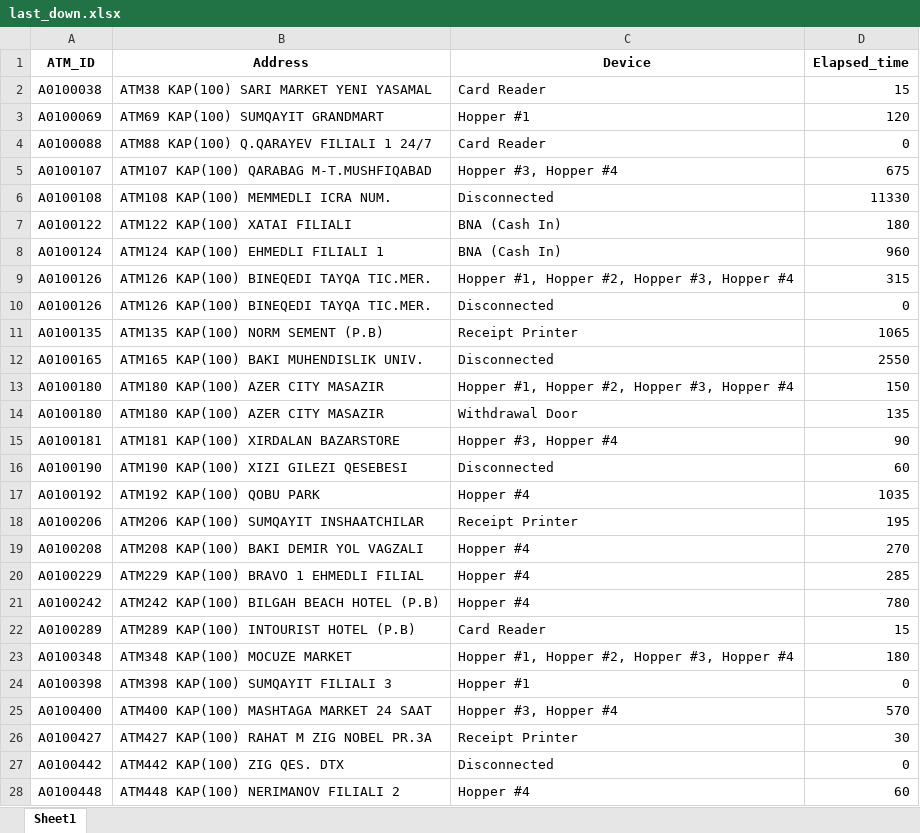
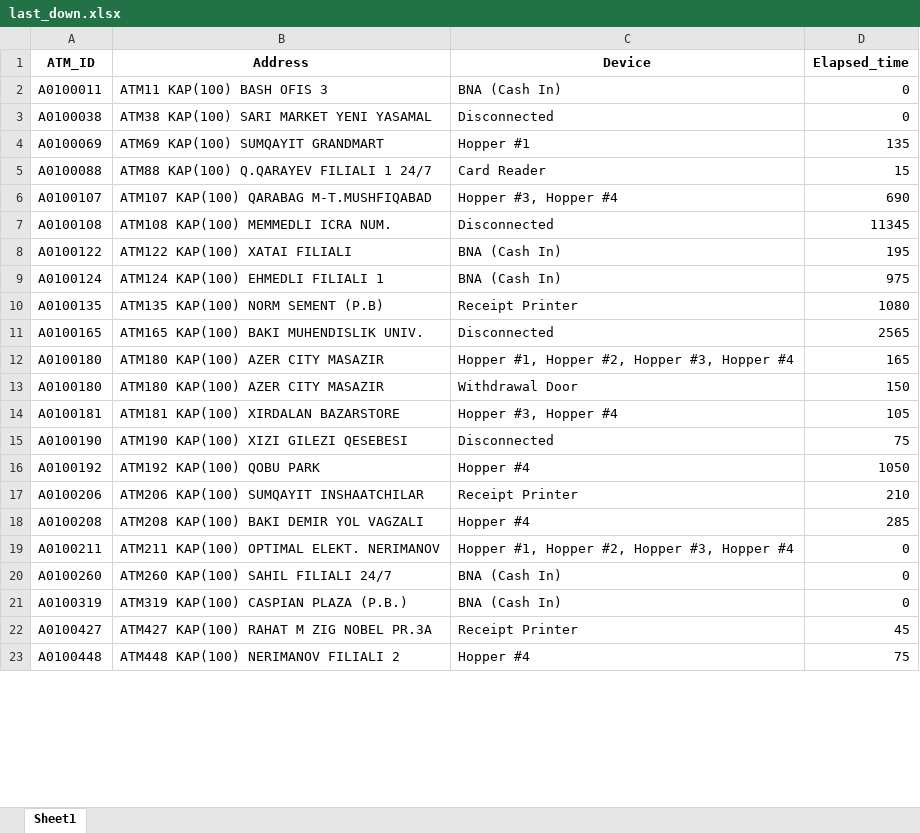
Before and after one commit to kbturgut090/fimi, an Excel workbook: last_down.xlsx, sheet Sheet1, drawn as a sheet; only a part is shown; values as stored, in another font and other column widths than the file's, no borders; removed rows and columns are numbered as before the commit, all else as after; the diff covers the shown part only; the diff names each change by its address in the sheet, - before the commit and + after, or states it on an @@ line.

```diff
--- a/last_down.xlsx (sheet Sheet1)
+++ b/last_down.xlsx (sheet Sheet1)
+row 2: A0100011 | ATM11 KAP(100) BASH OFIS 3 | BNA (Cash In) | 0
-C3 (Device): Card Reader
+C3 (Device): Disconnected
-D3 (Elapsed_time): 15
+D3 (Elapsed_time): 0
-D4 (Elapsed_time): 120
+D4 (Elapsed_time): 135
-D5 (Elapsed_time): 0
+D5 (Elapsed_time): 15
-D6 (Elapsed_time): 675
+D6 (Elapsed_time): 690
-D7 (Elapsed_time): 11330
+D7 (Elapsed_time): 11345
-D8 (Elapsed_time): 180
+D8 (Elapsed_time): 195
-D9 (Elapsed_time): 960
+D9 (Elapsed_time): 975
-row 9: A0100126 | ATM126 KAP(100) BINEQEDI TAYQA TIC.MER. | Hopper #1, Hopper #2, Hopper #3, Hopper #4 | 315
-row 10: A0100126 | ATM126 KAP(100) BINEQEDI TAYQA TIC.MER. | Disconnected | 0
-D10 (Elapsed_time): 1065
+D10 (Elapsed_time): 1080
-D11 (Elapsed_time): 2550
+D11 (Elapsed_time): 2565
-D12 (Elapsed_time): 150
+D12 (Elapsed_time): 165
-D13 (Elapsed_time): 135
+D13 (Elapsed_time): 150
-D14 (Elapsed_time): 90
+D14 (Elapsed_time): 105
-D15 (Elapsed_time): 60
+D15 (Elapsed_time): 75
-D16 (Elapsed_time): 1035
+D16 (Elapsed_time): 1050
-D17 (Elapsed_time): 195
+D17 (Elapsed_time): 210
-D18 (Elapsed_time): 270
+D18 (Elapsed_time): 285
-row 20: A0100229 | ATM229 KAP(100) BRAVO 1 EHMEDLI FILIAL | Hopper #4 | 285
-row 21: A0100242 | ATM242 KAP(100) BILGAH BEACH HOTEL (P.B) | Hopper #4 | 780
-row 22: A0100289 | ATM289 KAP(100) INTOURIST HOTEL (P.B) | Card Reader | 15
-row 23: A0100348 | ATM348 KAP(100) MOCUZE MARKET | Hopper #1, Hopper #2, Hopper #3, Hopper #4 | 180
-row 24: A0100398 | ATM398 KAP(100) SUMQAYIT FILIALI 3 | Hopper #1 | 0
-row 25: A0100400 | ATM400 KAP(100) MASHTAGA MARKET 24 SAAT | Hopper #3, Hopper #4 | 570
+row 19: A0100211 | ATM211 KAP(100) OPTIMAL ELEKT. NERIMANOV | Hopper #1, Hopper #2, Hopper #3, Hopper #4 | 0
+row 20: A0100260 | ATM260 KAP(100) SAHIL FILIALI 24/7 | BNA (Cash In) | 0
+row 21: A0100319 | ATM319 KAP(100) CASPIAN PLAZA (P.B.) | BNA (Cash In) | 0
-D22 (Elapsed_time): 30
+D22 (Elapsed_time): 45
-row 27: A0100442 | ATM442 KAP(100) ZIG QES. DTX | Disconnected | 0
-D23 (Elapsed_time): 60
+D23 (Elapsed_time): 75
```
Also changed, not shown: other rows of this sheet.
